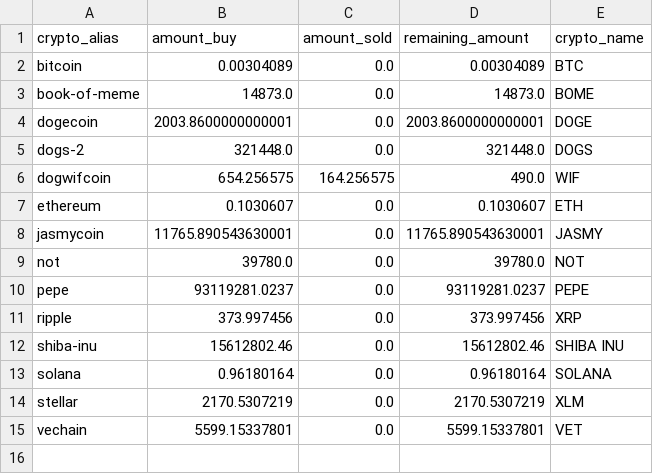
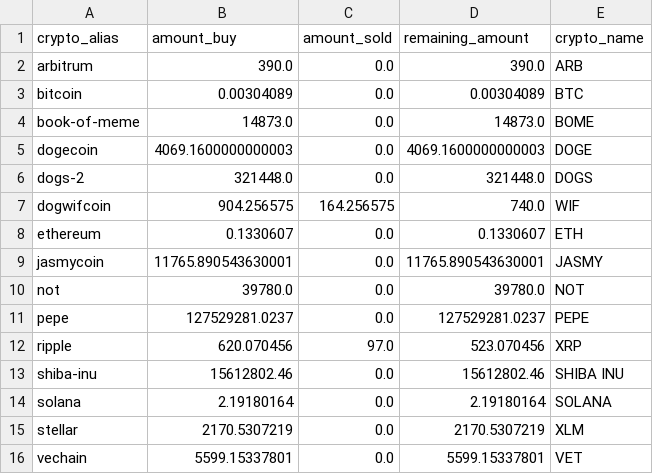
Before and after one commit to kranjuli/crypto-tracker, a CSV file: data/wallet_balance.csv, drawn as a sheet.

```diff
--- a/data/wallet_balance.csv
+++ b/data/wallet_balance.csv
@@ -1,14 +1,15 @@
 crypto_alias,amount_buy,amount_sold,remaining_amount,crypto_name
+arbitrum,390.0,0.0,390.0,ARB
 bitcoin,0.00304089,0.0,0.00304089,BTC
 book-of-meme,14873.0,0.0,14873.0,BOME
-dogecoin,2003.8600000000001,0.0,2003.8600000000001,DOGE
+dogecoin,4069.1600000000003,0.0,4069.1600000000003,DOGE
 dogs-2,321448.0,0.0,321448.0,DOGS
-dogwifcoin,654.256575,164.256575,490.0,WIF
-ethereum,0.1030607,0.0,0.1030607,ETH
+dogwifcoin,904.256575,164.256575,740.0,WIF
+ethereum,0.1330607,0.0,0.1330607,ETH
 jasmycoin,11765.890543630001,0.0,11765.890543630001,JASMY
 not,39780.0,0.0,39780.0,NOT
-pepe,93119281.0237,0.0,93119281.0237,PEPE
-ripple,373.997456,0.0,373.997456,XRP
+pepe,127529281.0237,0.0,127529281.0237,PEPE
+ripple,620.070456,97.0,523.070456,XRP
 shiba-inu,15612802.46,0.0,15612802.46,SHIBA INU
-solana,0.96180164,0.0,0.96180164,SOLANA
+solana,2.19180164,0.0,2.19180164,SOLANA
 stellar,2170.5307219,0.0,2170.5307219,XLM
```
Also changed, not shown: data/deposit.csv, data/purchased_cryptos.csv, 2 other files.
